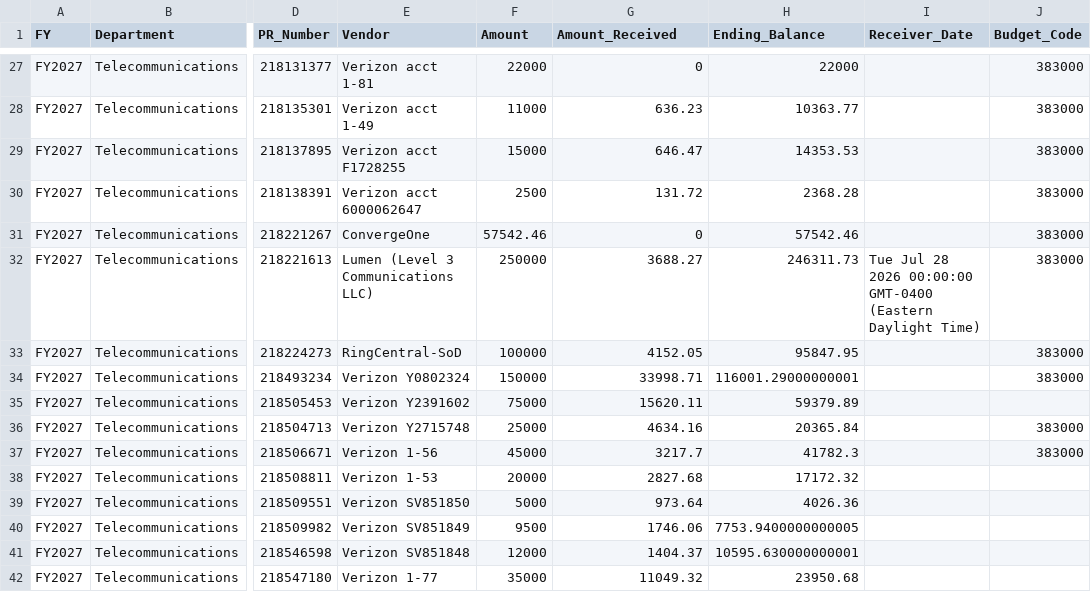
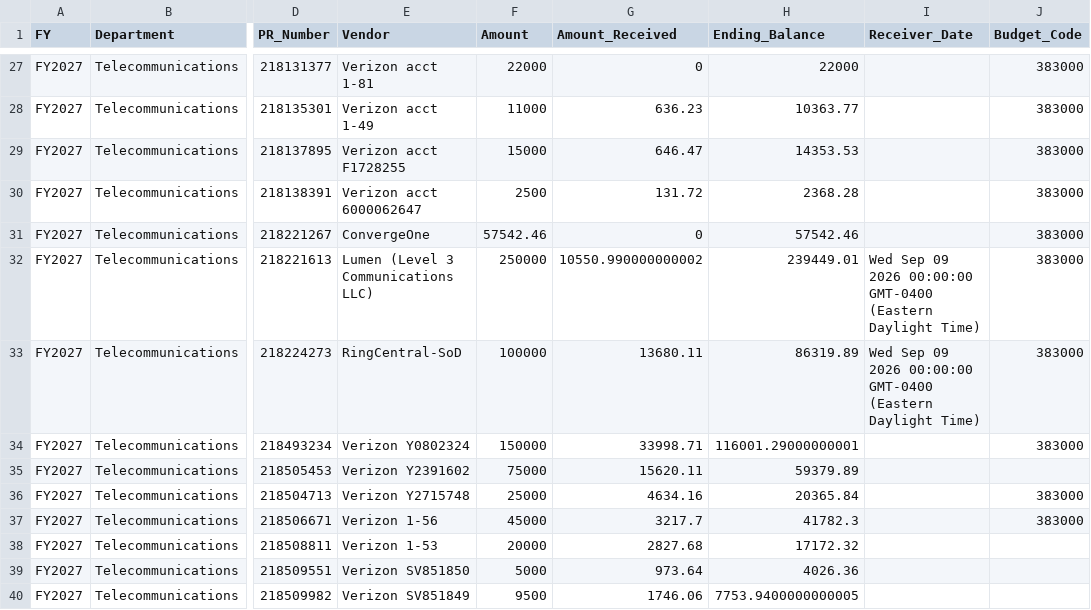
Before and after one commit to Tejesh18/vcu-finance-dashboard, a CSV file: data/telecom_pos_clean.csv, drawn as a sheet; only a part is shown, gaps mark what is left out; the shorter side is filled out with more unchanged rows; the diff names each change by its address in the sheet, - before the commit and + after, or states it on an @@ line.

Commit message:
Automated data refresh: telecom_pos_clean.csv

```diff
--- a/data/telecom_pos_clean.csv
+++ b/data/telecom_pos_clean.csv
-G32 (Amount_Received): 3688.27
+G32 (Amount_Received): 10550.990000000002
-H32 (Ending_Balance): 246311.73
+H32 (Ending_Balance): 239449.01
-I32 (Receiver_Date): Tue Jul 28 2026 00:00:00…
+I32 (Receiver_Date): Wed Sep 09 2026 00:00:00…
-G33 (Amount_Received): 4152.05
+G33 (Amount_Received): 13680.11
-H33 (Ending_Balance): 95847.95
+H33 (Ending_Balance): 86319.89
-I33 (Receiver_Date): (empty)
+I33 (Receiver_Date): Wed Sep 09 2026 00:00:00 GMT-0400 (Eastern Daylight Time)
```
